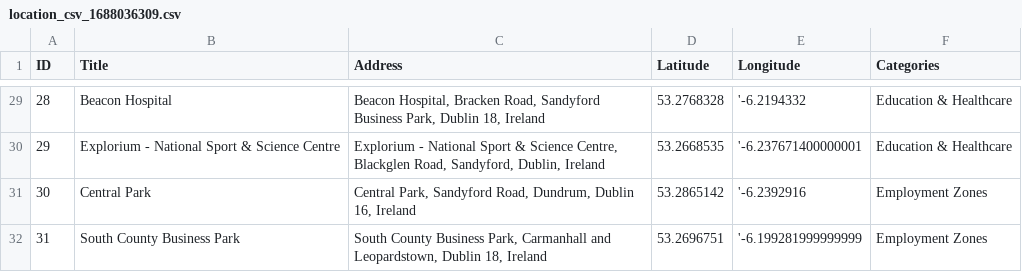
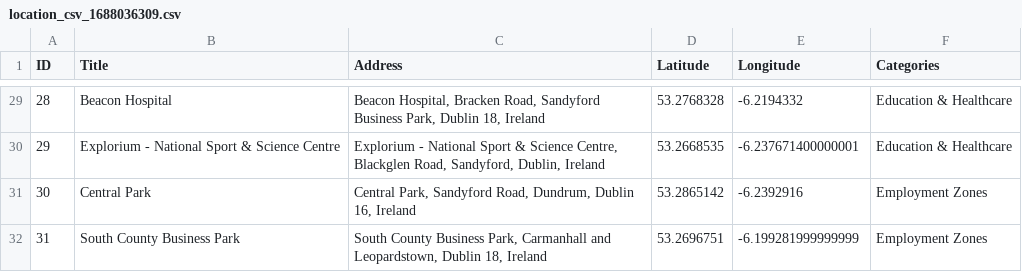
Before and after one commit to benderlidze/google-dublin-drop-down-accordion-menu, a CSV file: location_csv_1688036309.csv, drawn as a sheet; only a part is shown, gaps mark what is left out; the diff covers the shown part only.

```diff
--- a/location_csv_1688036309.csv
+++ b/location_csv_1688036309.csv
@@ -29,4 +29,4 @@ ID,Title,Address,Latitude,Longitude,Categories
-28,Beacon Hospital,"Beacon Hospital, Bracken Road, Sandyford Business Park, Dublin 18, Ireland",53.2768328,'-6.2194332,Education & Healthcare
-29,Explorium - National Sport & Science Centre,"Explorium - National Sport & Science Centre, Blackglen Road, Sandyford, Dublin, Ireland",53.2668535,'-6.237671400000001,Education & Healthcare
-30,Central Park,"Central Park, Sandyford Road, Dundrum, Dublin 16, Ireland",53.2865142,'-6.2392916,Employment Zones
-31,South County Business Park,"South County Business Park, Carmanhall and Leopardstown, Dublin 18, Ireland",53.2696751,'-6.199281999999999,Employment Zones
+28,Beacon Hospital,"Beacon Hospital, Bracken Road, Sandyford Business Park, Dublin 18, Ireland",53.2768328,-6.2194332,Education & Healthcare
+29,Explorium - National Sport & Science Centre,"Explorium - National Sport & Science Centre, Blackglen Road, Sandyford, Dublin, Ireland",53.2668535,-6.237671400000001,Education & Healthcare
+30,Central Park,"Central Park, Sandyford Road, Dundrum, Dublin 16, Ireland",53.2865142,-6.2392916,Employment Zones
+31,South County Business Park,"South County Business Park, Carmanhall and Leopardstown, Dublin 18, Ireland",53.2696751,-6.199281999999999,Employment Zones
```
Also changed, not shown: 27 edited cells elsewhere in this file, 1 other file.
